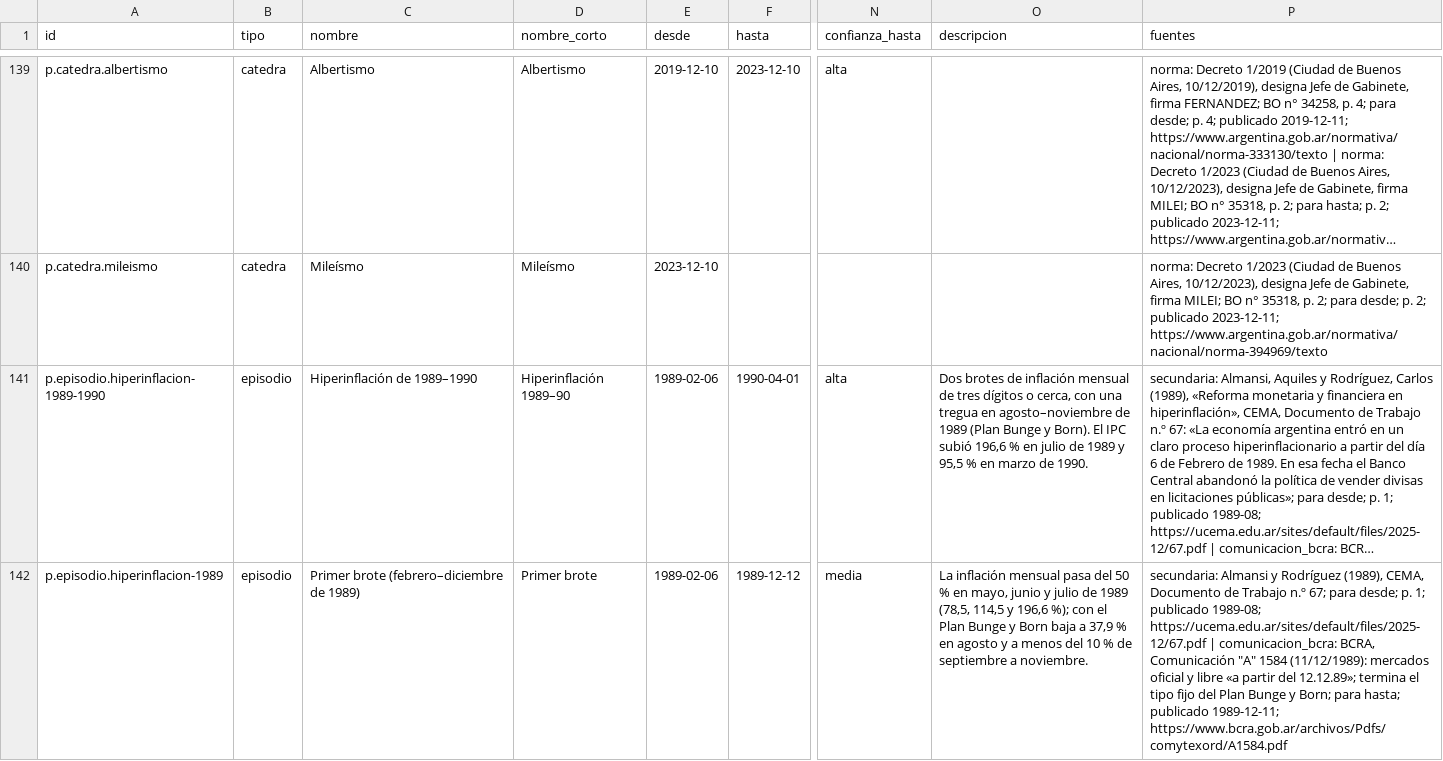
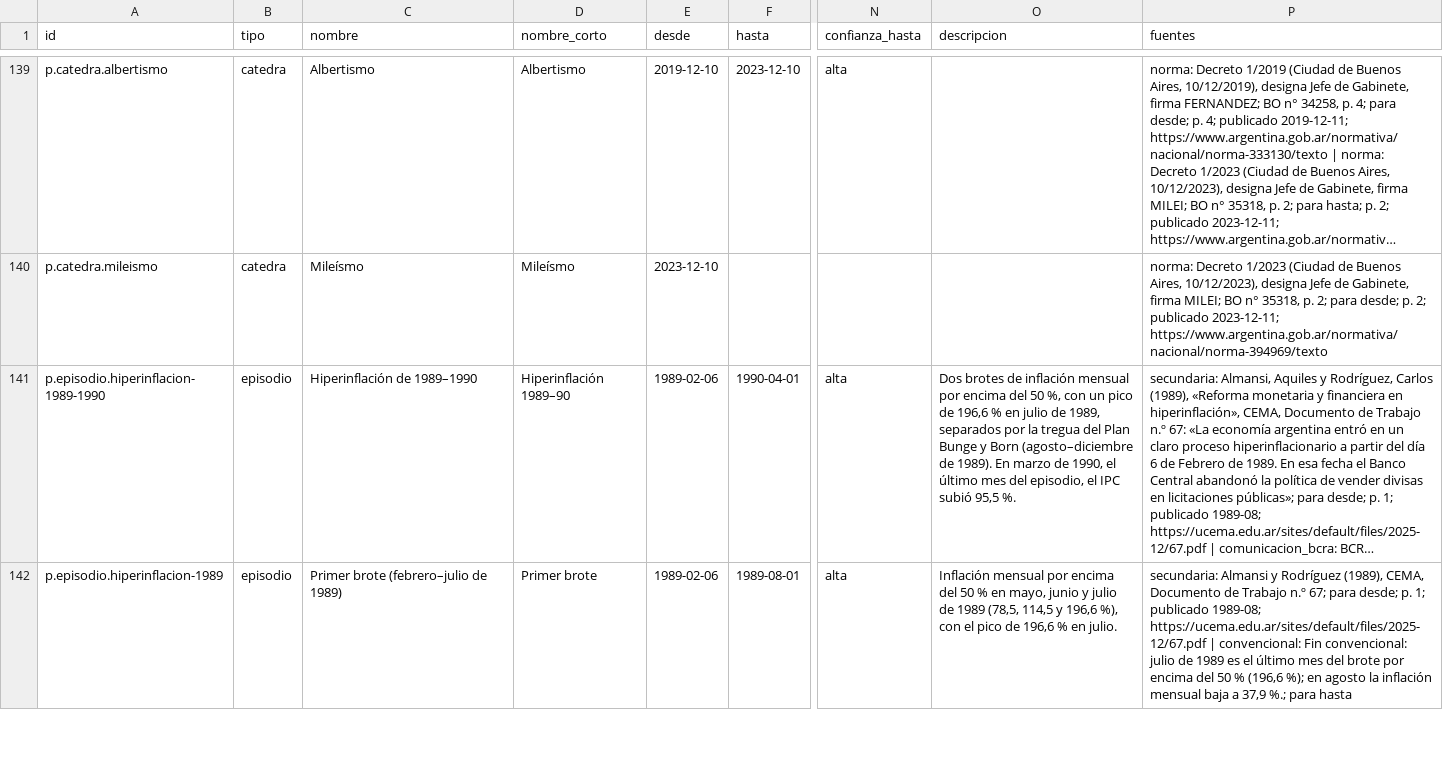
Before and after one commit to vaiven-argentino/vaiven, a CSV file: export/descargas/csv/periodos.csv, drawn as a sheet; only a part is shown, gaps mark what is left out; long unchanged cells end in …; the diff covers the shown part only; the diff names each change by its address in the sheet, - before the commit and + after, or states it on an @@ line.

```diff
--- a/export/descargas/csv/periodos.csv
+++ b/export/descargas/csv/periodos.csv
-O141 (descripcion): …inflación mensual de tres dígitos o cerca, con una tregua en agosto–noviembre de 1989 (Plan Bunge y Born). El IPC subió 196,6 % en julio de 1989 y 95,5 % en marzo de 1990.
+O141 (descripcion): …inflación mensual por encima del 50 %, con un pico de 196,6 % en julio de 1989, separados por la tregua del Plan Bunge y Born (agosto–diciembre de 1989). En marzo de 1990, el último mes del episodio, el IPC subió 95,5 %.
-C142 (nombre): Primer brote (febrero–diciembre de 1989)
+C142 (nombre): Primer brote (febrero–julio de 1989)
-F142 (hasta): 1989-12-12
+F142 (hasta): 1989-08-01
-N142 (confianza_hasta): media
+N142 (confianza_hasta): alta
-O142 (descripcion): La inflación mensual pasa del 50 % en mayo, junio y julio de 1989 (78,5, 114,5 y 196,6 %); con el Plan Bunge y Born baja a 37,9 % en agosto y a menos del 10 % de septiembre a noviembre.
+O142 (descripcion): Inflación mensual por encima del 50 % en mayo, junio y julio de 1989 (78,5, 114,5 y 196,6 %), con el pico de 196,6 % en julio.
-P142 (fuentes): …https://ucema.edu.ar/sites/default/files/2025-12/67.pdf | comunicacion_bcra: BCRA, Comunicación "A" 1584 (11/12/1989): mercados oficial y libre «a partir del 12.12.89»; termina el tipo fijo del Plan Bunge y Born; para hasta; publicado 1989-12-11; https://www.bcra.gob.ar/archivos/Pdfs/comytexord/A1584.pdf
+P142 (fuentes): …https://ucema.edu.ar/sites/default/files/2025-12/67.pdf | convencional: Fin convencional: julio de 1989 es el último mes del brote por encima del 50 % (196,6 %); en agosto la inflación mensual baja a 37,9 %.; para hasta
```
Also changed, not shown: 1 added row elsewhere in this file, docs/planificacion/periodos_tabla.csv, 14 other files.
